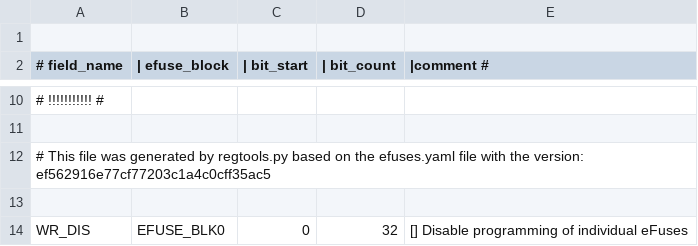
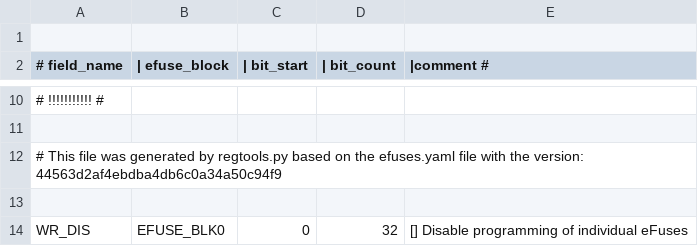
Before and after one commit to fdcavalcanti/esp-hal-3rdparty, a CSV file: components/efuse/esp32h2/esp_efuse_table.csv, drawn as a sheet; only a part is shown, gaps mark what is left out; the diff covers the shown part only.

```diff
--- a/components/efuse/esp32h2/esp_efuse_table.csv
+++ b/components/efuse/esp32h2/esp_efuse_table.csv
@@ -11,3 +11,3 @@
 
-# This file was generated by regtools.py based on the efuses.yaml file with the version: ef562916e77cf77203c1a4c0cff35ac5
+# This file was generated by regtools.py based on the efuses.yaml file with the version: 44563d2af4ebdba4db6c0a34a50c94f9
 
```
Also changed, not shown: 7 added rows, 1 removed row and 2 edited cells elsewhere in this file, 12 other files.
